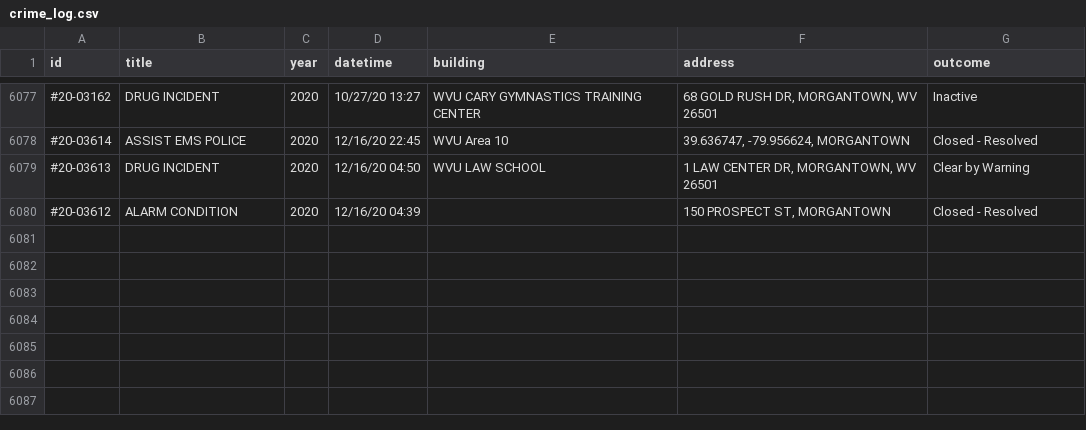
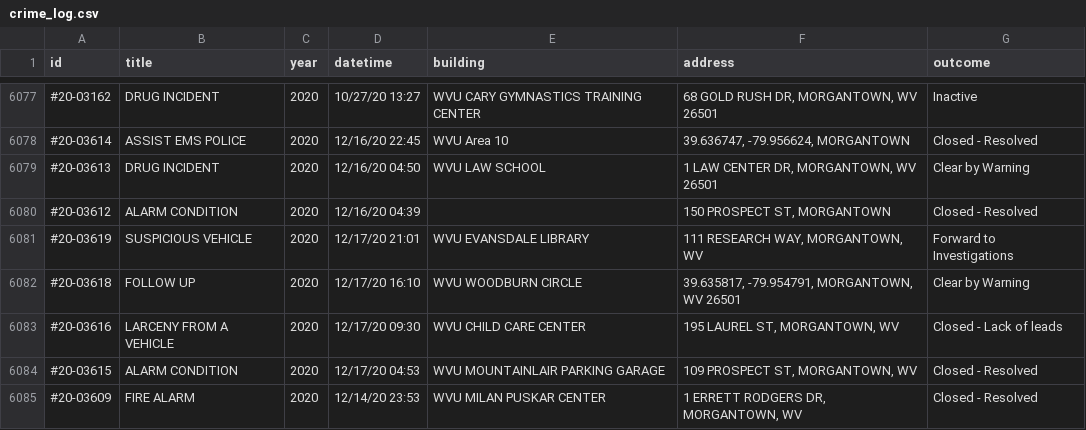
Before and after one commit to dwillis/wvu-projects, a CSV file: crime-log/crime_log.csv, drawn as a sheet; only a part is shown, gaps mark what is left out; the diff names each change by its address in the sheet, - before the commit and + after, or states it on an @@ line.

Commit message:
updated crimelog

```diff
--- a/crime-log/crime_log.csv
+++ b/crime-log/crime_log.csv
+row 6081: #20-03619 | SUSPICIOUS VEHICLE | 2020 | 12/17/20 21:01 | WVU EVANSDALE LIBRARY | 111 RESEARCH WAY, MORGANTOWN, WV | Forward to Investigations
+row 6082: #20-03618 | FOLLOW UP | 2020 | 12/17/20 16:10 | WVU WOODBURN CIRCLE | 39.635817, -79.954791, MORGANTOWN, WV 26501 | Clear by Warning
+row 6083: #20-03616 | LARCENY FROM A VEHICLE | 2020 | 12/17/20 09:30 | WVU CHILD CARE CENTER | 195 LAUREL ST, MORGANTOWN, WV | Closed - Lack of leads
+row 6084: #20-03615 | ALARM CONDITION | 2020 | 12/17/20 04:53 | WVU MOUNTAINLAIR PARKING GARAGE | 109 PROSPECT ST, MORGANTOWN, WV | Closed - Resolved
+row 6085: #20-03609 | FIRE ALARM | 2020 | 12/14/20 23:53 | WVU MILAN PUSKAR CENTER | 1 ERRETT RODGERS DR, MORGANTOWN, WV | Closed - Resolved
```
